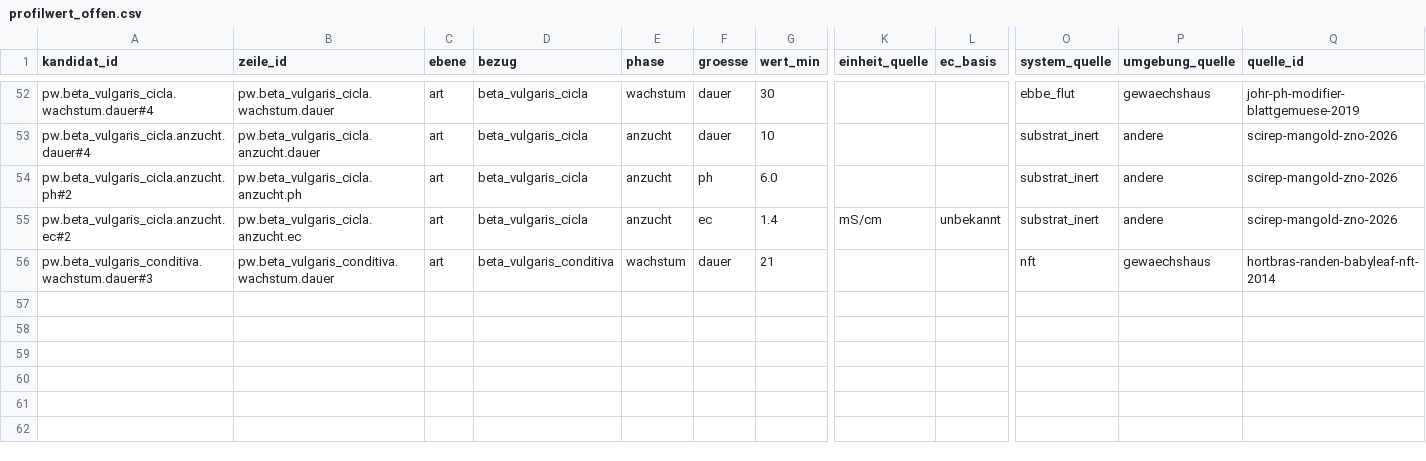
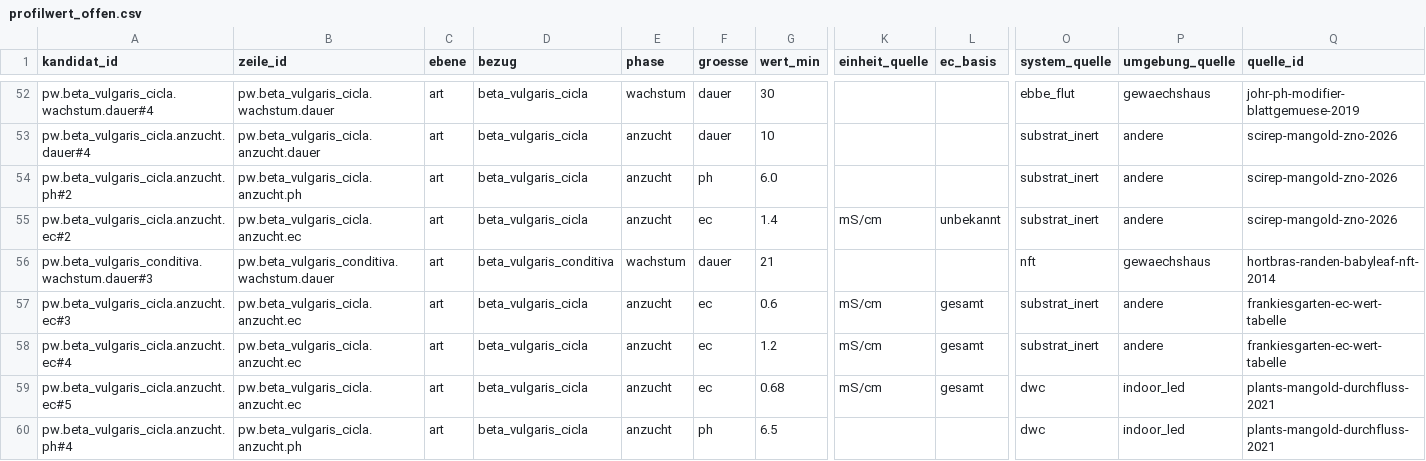
Before and after one commit to hydrovisor/hydrovisor.github.io, a CSV file: data/wissensbasis/kandidaten/teile/fuchsschwanz/profilwert_offen.csv, drawn as a sheet; only a part is shown, gaps mark what is left out; rows hold the shown columns only; the diff names each change by its address in the sheet, - before the commit and + after, or states it on an @@ line.

```diff
--- a/data/wissensbasis/kandidaten/teile/fuchsschwanz/profilwert_offen.csv
+++ b/data/wissensbasis/kandidaten/teile/fuchsschwanz/profilwert_offen.csv
+row 57: pw.beta_vulgaris_cicla.anzucht.ec#3 | pw.beta_vulgaris_cicla.anzucht.ec | art | beta_vulgaris_cicla | anzucht | ec | 0.6 | mS/cm | gesamt | substrat_inert | andere | frankiesgarten-ec-wert-tabelle
+row 58: pw.beta_vulgaris_cicla.anzucht.ec#4 | pw.beta_vulgaris_cicla.anzucht.ec | art | beta_vulgaris_cicla | anzucht | ec | 1.2 | mS/cm | gesamt | substrat_inert | andere | frankiesgarten-ec-wert-tabelle
+row 59: pw.beta_vulgaris_cicla.anzucht.ec#5 | pw.beta_vulgaris_cicla.anzucht.ec | art | beta_vulgaris_cicla | anzucht | ec | 0.68 | mS/cm | gesamt | dwc | indoor_led | plants-mangold-durchfluss-2021
+row 60: pw.beta_vulgaris_cicla.anzucht.ph#4 | pw.beta_vulgaris_cicla.anzucht.ph | art | beta_vulgaris_cicla | anzucht | ph | 6.5 |  |  | dwc | indoor_led | plants-mangold-durchfluss-2021
```
Also changed, not shown: data/wissensbasis/kandidaten/teile/blattsalat/profilwert_offen.csv, data/wissensbasis/kandidaten/teile/fruchtgemuese/profilwert_offen.csv, 9 other files.
